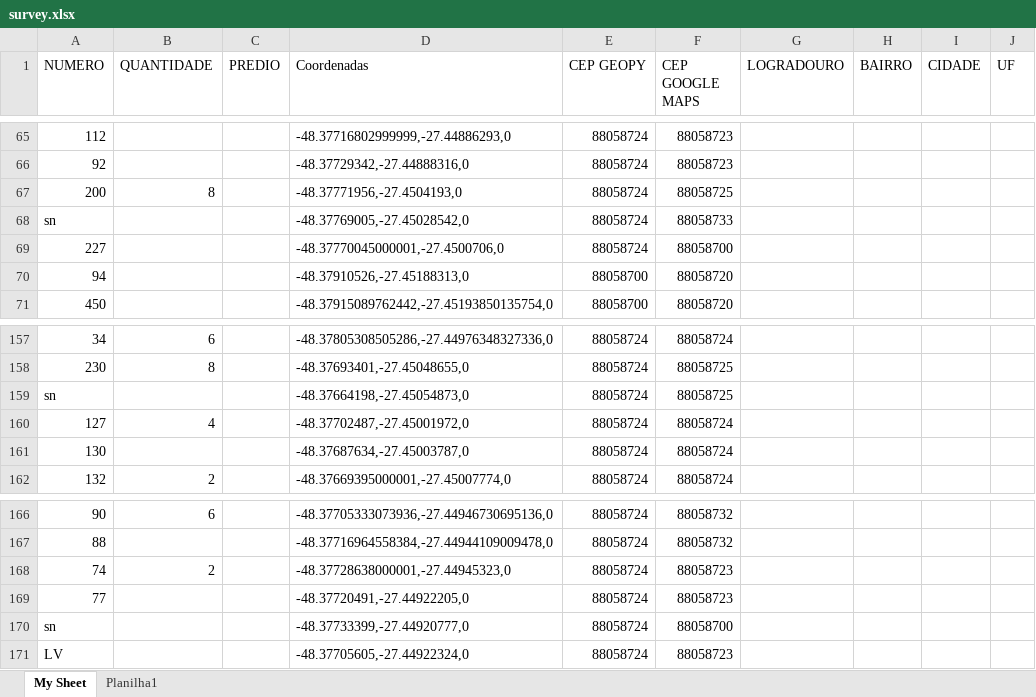
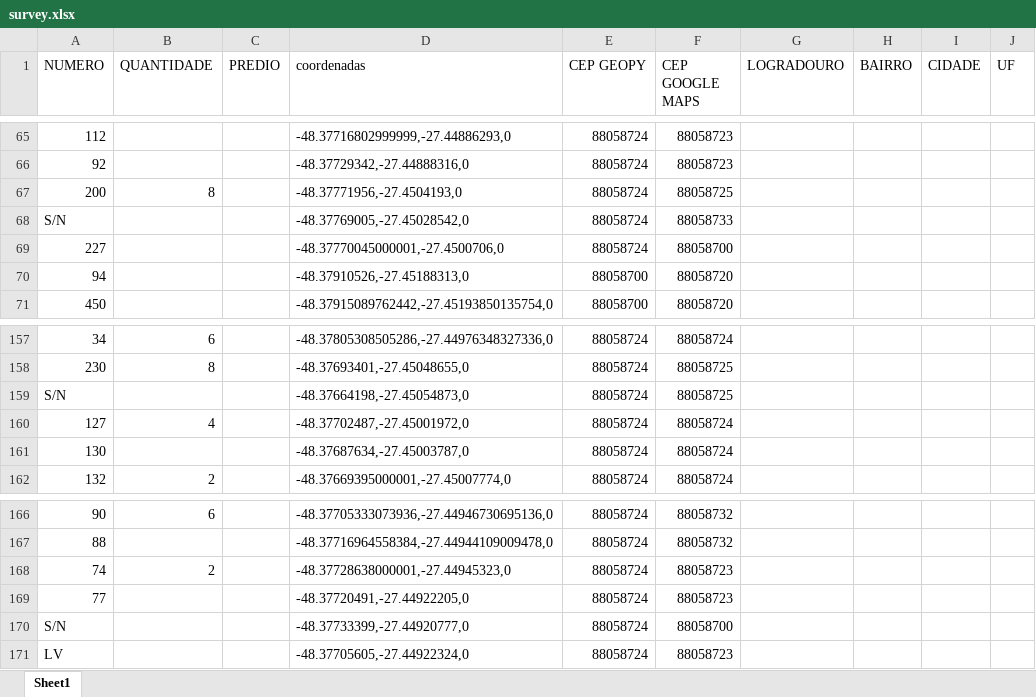
Before and after one commit to Ton-Chyod-s/Tux.exe-web-scraping, an Excel workbook: Arquivos xlsx/survey.xlsx, sheet Sheet1, drawn as a sheet; only a part is shown, gaps mark what is left out; values as stored, in another font and other column widths than the file's, no cell formats; the diff covers the shown part only; the diff names each change by its address in the sheet, - before the commit and + after, or states it on an @@ line.

```diff
--- a/Arquivos xlsx/survey.xlsx (sheet Sheet1)
+++ b/Arquivos xlsx/survey.xlsx (sheet Sheet1)
-sheet tab: My Sheet
+sheet tab: Sheet1
-sheet tab: Planilha1
-D1: Coordenadas
+D1: coordenadas
-A68 (NUMERO): sn
+A68 (NUMERO): S/N
-A159 (NUMERO): sn
+A159 (NUMERO): S/N
-A170 (NUMERO): sn
+A170 (NUMERO): S/N
```
Also changed, not shown: 13 edited cells elsewhere in this sheet, cell formats, 2 other files.
